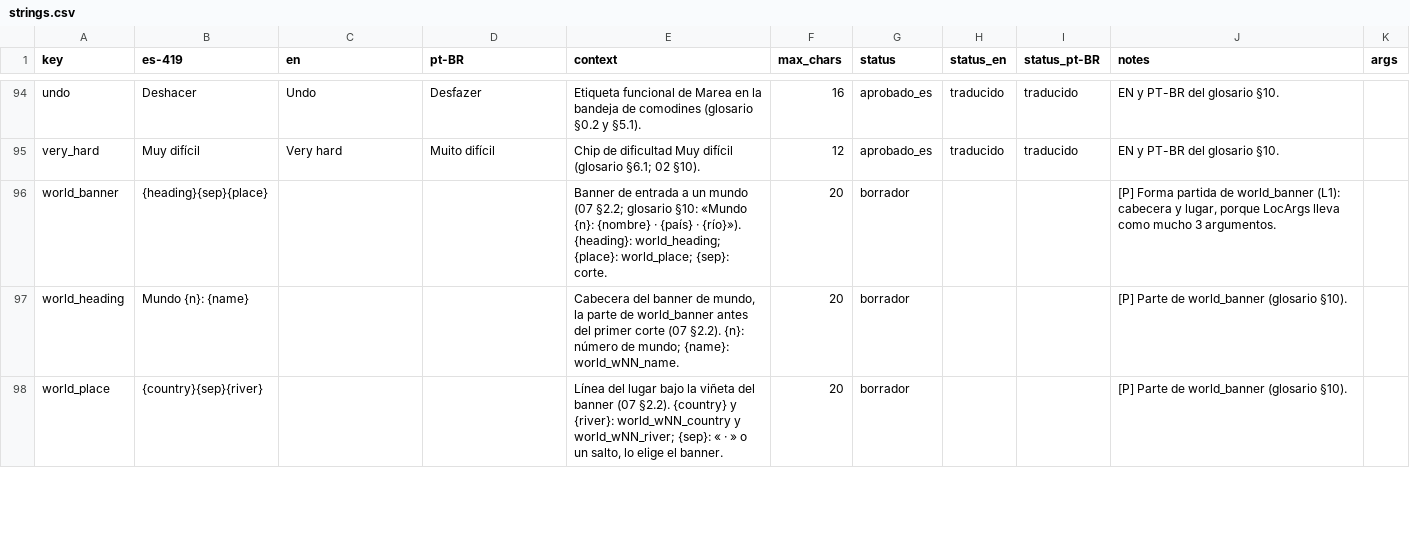
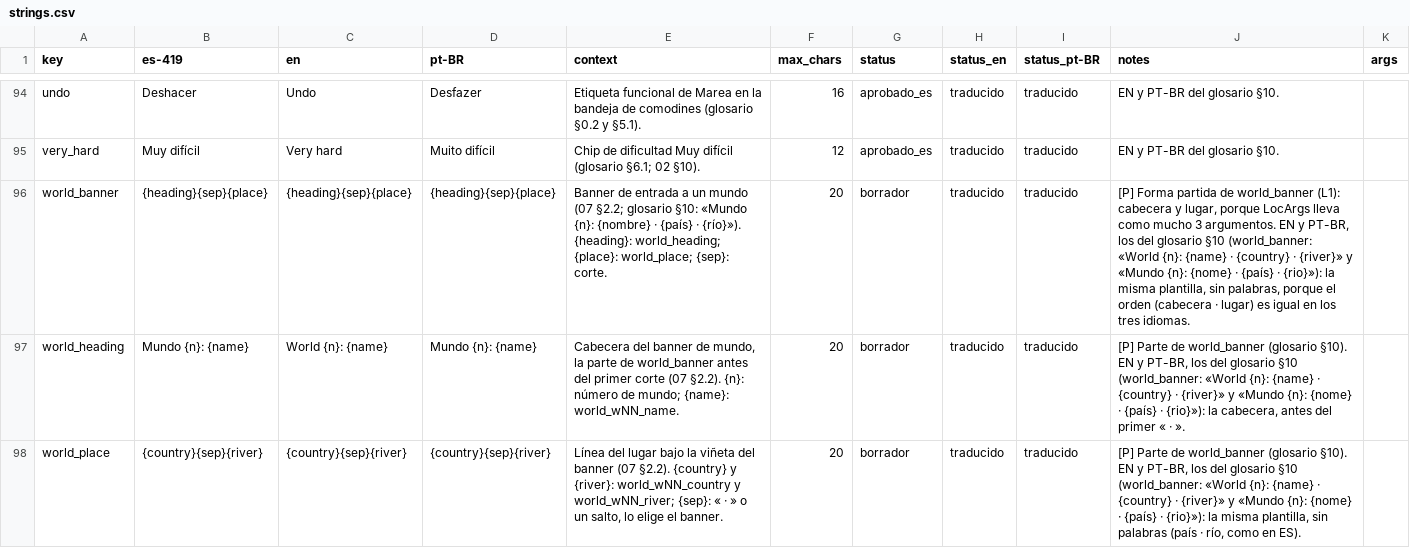
Before and after one commit to Nipko/fill-game, a CSV file: Assets/_Project/Data/Loc/strings.csv, drawn as a sheet; only a part is shown, gaps mark what is left out; the diff covers the shown part only; the diff names each change by its address in the sheet, - before the commit and + after, or states it on an @@ line.

```diff
--- a/Assets/_Project/Data/Loc/strings.csv
+++ b/Assets/_Project/Data/Loc/strings.csv
-C96 (en): (empty)
+C96 (en): {heading}{sep}{place}
-D96 (pt-BR): (empty)
+D96 (pt-BR): {heading}{sep}{place}
-H96:H98 (status_en): (empty)
+H96:H98 (status_en): traducido
-I96:I98 (status_pt-BR): (empty)
+I96:I98 (status_pt-BR): traducido
-J96 (notes): …3 argumentos.
+J96 (notes): …3 argumentos. EN y PT-BR, los del glosario §10 (world_banner: «World {n}: {name} · {country} · {river}» y «Mundo {n}: {nome} · {país} · {rio}»): la misma plantilla, sin palabras, porque el orden (cabecera · lugar) es igual en los tres idiomas.
-C97 (en): (empty)
+C97 (en): World {n}: {name}
-D97 (pt-BR): (empty)
+D97 (pt-BR): Mundo {n}: {name}
-J97 (notes): …(glosario §10).
+J97 (notes): …(glosario §10). EN y PT-BR, los del glosario §10 (world_banner: «World {n}: {name} · {country} · {river}» y «Mundo {n}: {nome} · {país} · {rio}»): la cabecera, antes del primer « · ».
-C98 (en): (empty)
+C98 (en): {country}{sep}{river}
-D98 (pt-BR): (empty)
+D98 (pt-BR): {country}{sep}{river}
-J98 (notes): …(glosario §10).
+J98 (notes): …(glosario §10). EN y PT-BR, los del glosario §10 (world_banner: «World {n}: {name} · {country} · {river}» y «Mundo {n}: {nome} · {país} · {rio}»): la misma plantilla, sin palabras (país · río, como en ES).
```
Also changed, not shown: 17 edited cells elsewhere in this file, Assets/_Project/Data/Loc/facts.csv, 7 other files.
